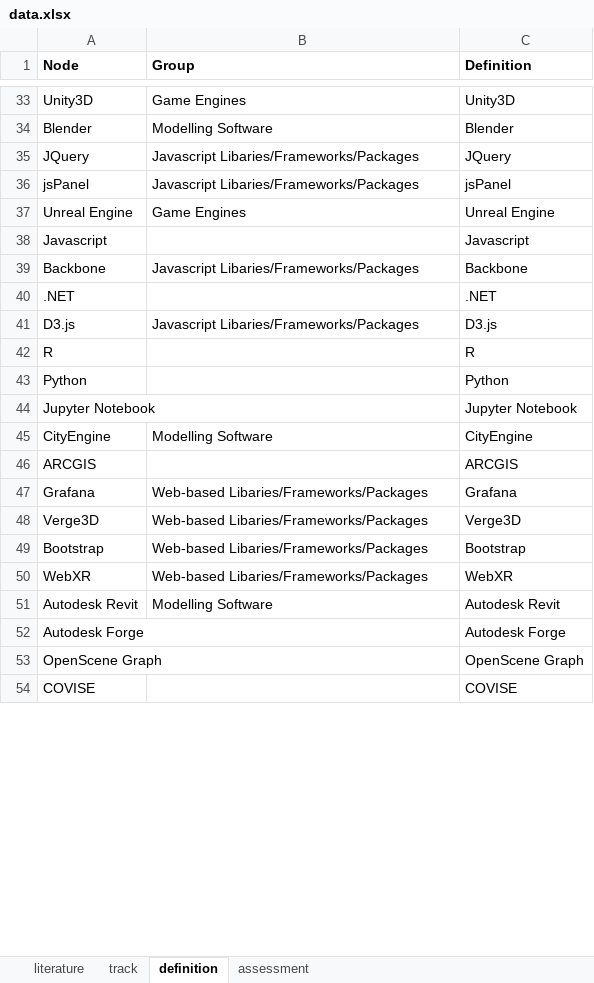
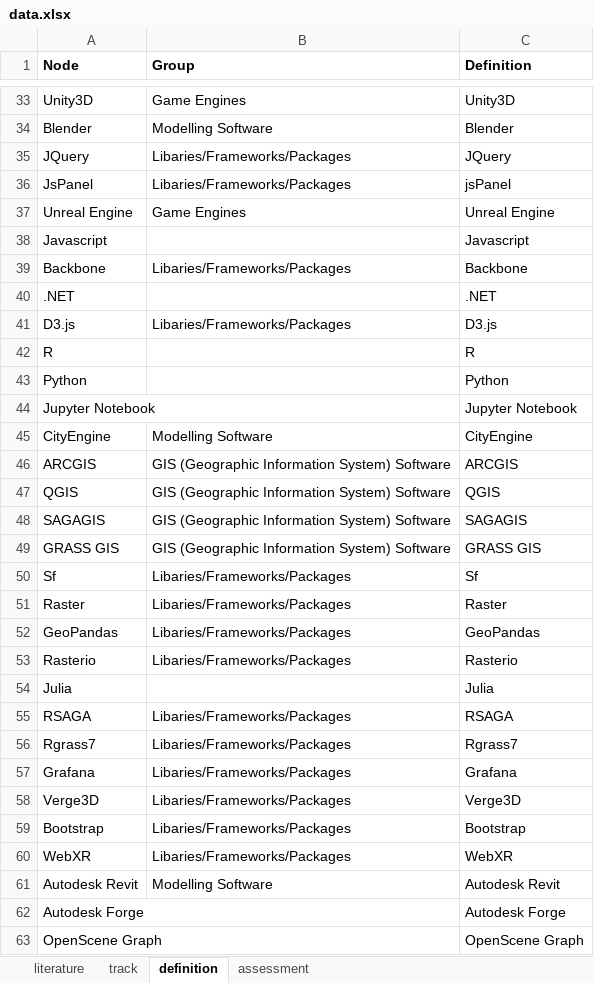
Before and after one commit to adeelaashraf/visualization_DTs_ecosystems, an Excel workbook: data.xlsx, sheet definition, drawn as a sheet; only a part is shown, gaps mark what is left out; the shorter side is filled out with more unchanged rows; values as stored, in another font and other column widths than the file's, no borders; addresses are those after the commit; the diff covers the shown part only; the diff names each change by its address in the sheet, - before the commit and + after, or states it on an @@ line.

```diff
--- a/data.xlsx (sheet definition)
+++ b/data.xlsx (sheet definition)
-B35:B36 (Group): Javascript Libaries/Frameworks/Packages
+B35:B36 (Group): Libaries/Frameworks/Packages
-A36 (Node): jsPanel
+A36 (Node): JsPanel
-B39 (Group): Javascript Libaries/Frameworks/Packages
+B39 (Group): Libaries/Frameworks/Packages
-B41 (Group): Javascript Libaries/Frameworks/Packages
+B41 (Group): Libaries/Frameworks/Packages
-B46 (Group): (empty)
+B46 (Group): GIS (Geographic Information System) Software
+row 47: QGIS | GIS (Geographic Information System) Software | QGIS
+row 48: SAGAGIS | GIS (Geographic Information System) Software | SAGAGIS
+row 49: GRASS GIS | GIS (Geographic Information System) Software | GRASS GIS
+row 50: Sf | Libaries/Frameworks/Packages | Sf
+row 51: Raster | Libaries/Frameworks/Packages | Raster
+row 52: GeoPandas | Libaries/Frameworks/Packages | GeoPandas
+row 53: Rasterio | Libaries/Frameworks/Packages | Rasterio
+row 54: Julia |  | Julia
+row 55: RSAGA | Libaries/Frameworks/Packages | RSAGA
+row 56: Rgrass7 | Libaries/Frameworks/Packages | Rgrass7
-B57:B60 (Group): Web-based Libaries/Frameworks/Packages
+B57:B60 (Group): Libaries/Frameworks/Packages
```
Also changed, not shown: 3 edited cells elsewhere in this sheet, sheet assessment, sheet literature, sheet track, public/data.xlsx, 9 other files.
